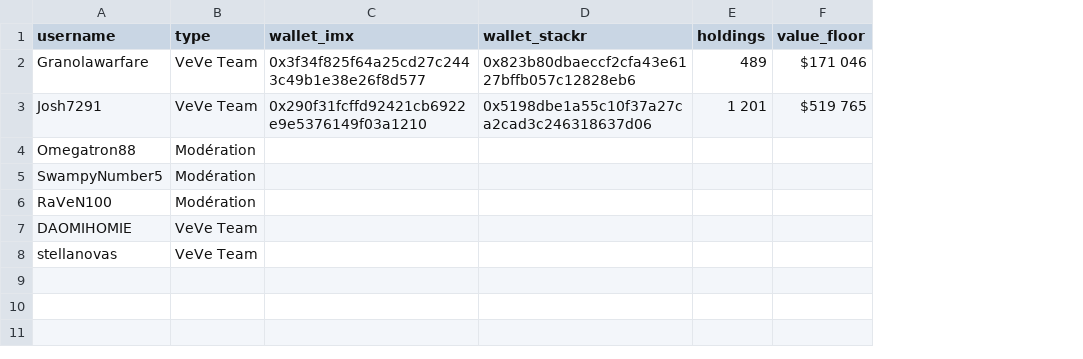
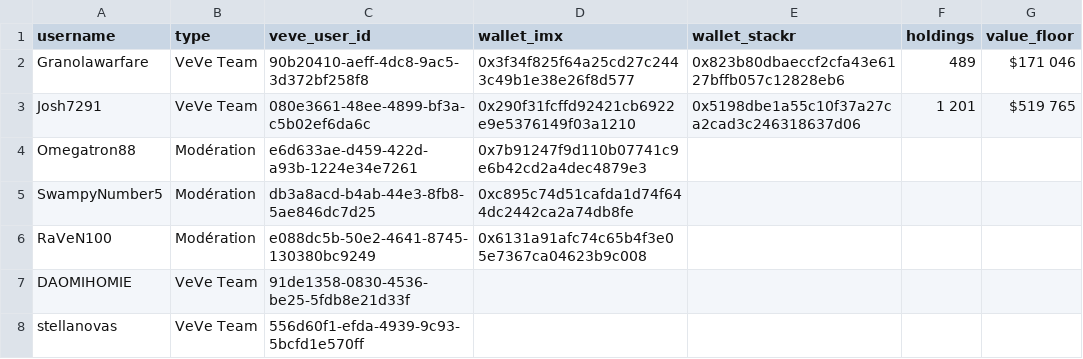
Before and after one commit to VeVePreda/scrapeur-veve, a CSV file: data/tracked_accounts.csv, drawn as a sheet; addresses are those after the commit; the diff names each change by its address in the sheet, - before the commit and + after, or states it on an @@ line.

```diff
--- a/data/tracked_accounts.csv
+++ b/data/tracked_accounts.csv
+column C (veve_user_id), rows 2-8: 90b20410-aeff-4dc8-9ac5-3d372bf258f8 | 080e3661-48ee-4899-bf3a-c5b02ef6da6c | e6d633ae-d459-422d-a93b-1224e34e7261 | db3a8acd-b4ab-44e3-8fb8-5ae846dc7d25 | e088dc5b-50e2-4641-8745-130380bc9249 | 91de1358-0830-4536-be25-5fdb8e21d33f | 556d60f1-efda-4939-9c93-5bcfd1e570ff
-D4 (wallet_imx): (empty)
+D4 (wallet_imx): 0x7b91247f9d110b07741c9e6b42cd2a4dec4879e3
-D5 (wallet_imx): (empty)
+D5 (wallet_imx): 0xc895c74d51cafda1d74f644dc2442ca2a74db8fe
-D6 (wallet_imx): (empty)
+D6 (wallet_imx): 0x6131a91afc74c65b4f3e05e7367ca04623b9c008
```
